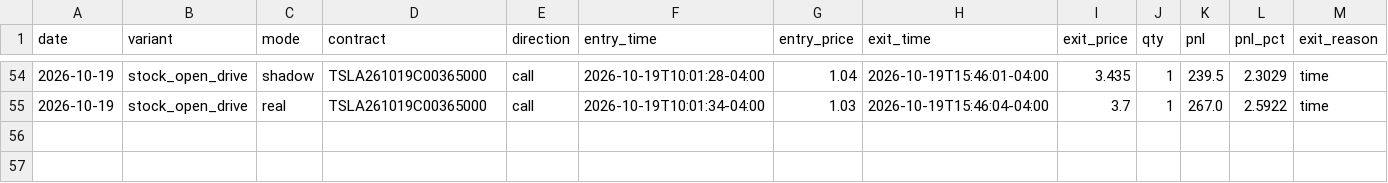
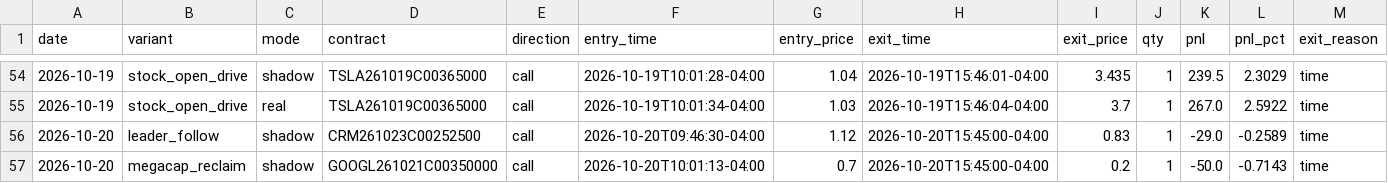
Before and after one commit to Cao-YMGG/Zero-or-Hero, a CSV file: journal/trades.csv, drawn as a sheet; only a part is shown, gaps mark what is left out; rows hold the shown columns only; the diff names each change by its address in the sheet, - before the commit and + after, or states it on an @@ line.

```diff
--- a/journal/trades.csv
+++ b/journal/trades.csv
+row 56: 2026-10-20 | leader_follow | shadow | CRM261023C00252500 | call | 2026-10-20T09:46:30-04:00 | 1.12 | 2026-10-20T15:45:00-04:00 | 0.83 | 1 | -29.0 | -0.2589 | time
+row 57: 2026-10-20 | megacap_reclaim | shadow | GOOGL261021C00350000 | call | 2026-10-20T10:01:13-04:00 | 0.7 | 2026-10-20T15:45:00-04:00 | 0.2 | 1 | -50.0 | -0.7143 | time
```
Also changed, not shown: journal/equity.csv, journal/exits.csv, 4 other files.
